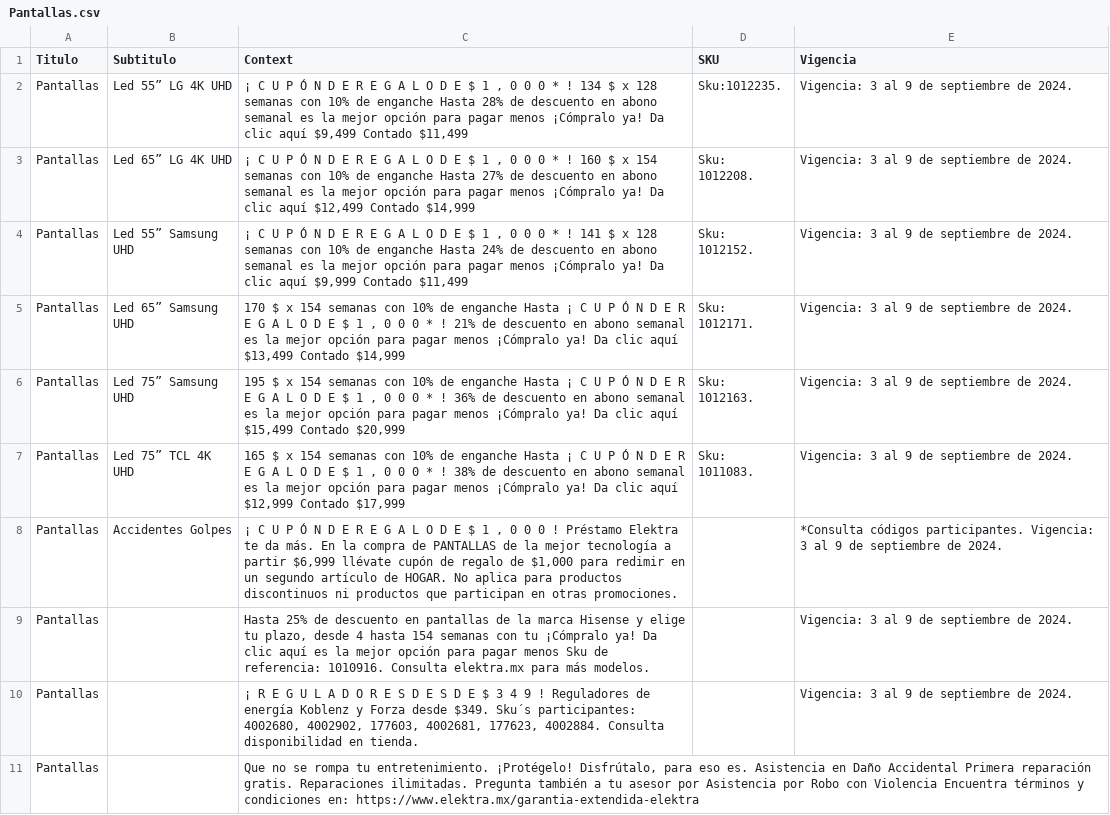
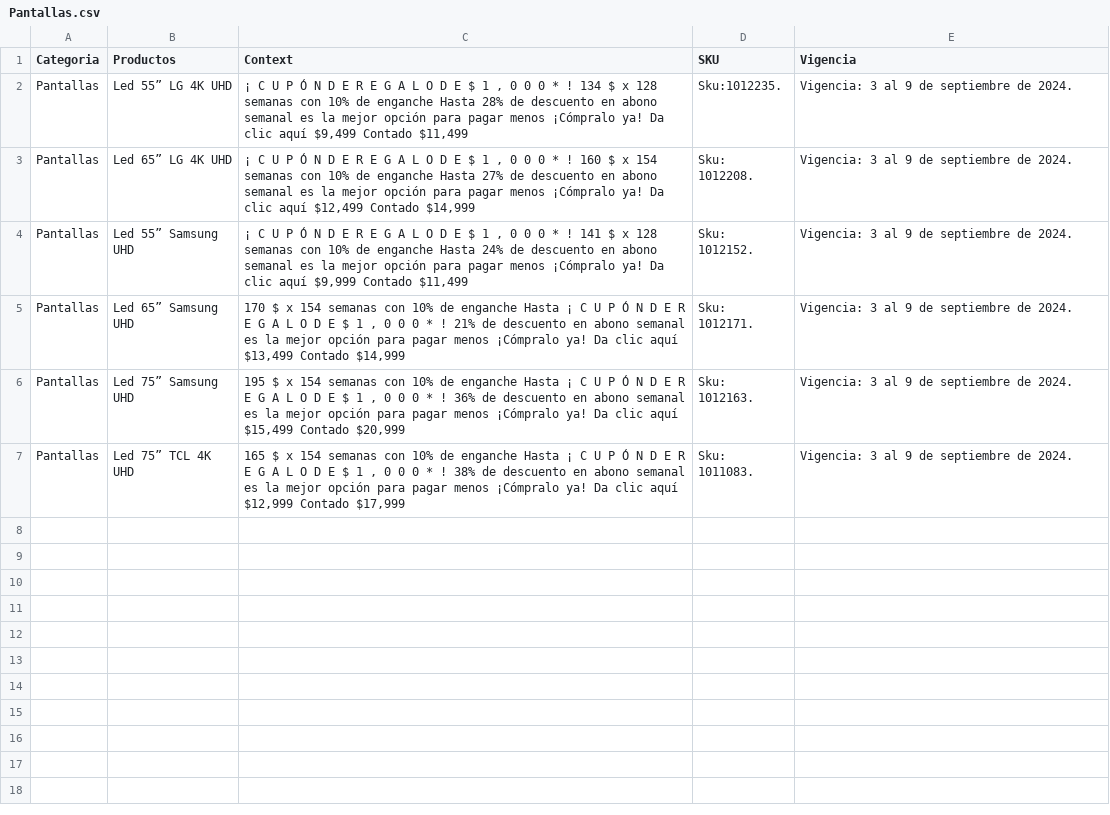
Before and after one commit to Soff17/proyecto_elektra, a CSV file: archivos_dummy/Pantallas.csv, drawn as a sheet.

```diff
--- a/archivos_dummy/Pantallas.csv
+++ b/archivos_dummy/Pantallas.csv
@@ -1,2 +1,2 @@
-Titulo,Subtitulo,Context,SKU,Vigencia
+Categoria,Productos,Context,SKU,Vigencia
 Pantallas,Led 55” LG 4K UHD," ¡ C U P Ó N  D E  R E G A L O D E  $ 1 , 0 0 0 * ! 134 $ x 128 semanas con 10% de enganche Hasta 28% de descuento en abono semanal es la mejor opción para pagar menos ¡Cómpralo ya! Da clic aquí $9,499 Contado $11,499",Sku:1012235.,Vigencia: 3 al 9 de septiembre de 2024.
@@ -7,5 +7 @@ Pantallas,Led 75” Samsung UHD,"195 $ x 154 semanas con 10% de enganche Hasta
 Pantallas,Led 75” TCL 4K UHD,"165 $ x 154 semanas con 10% de enganche Hasta ¡ C U P Ó N  D E  R E G A L O D E  $ 1 , 0 0 0 * ! 38% de descuento en abono semanal es la mejor opción para pagar menos ¡Cómpralo ya! Da clic aquí $12,999 Contado $17,999",Sku: 1011083.,Vigencia: 3 al 9 de septiembre de 2024.
-Pantallas,Accidentes Golpes,"¡ C U P Ó N  D E  R E G A L O  D E  $ 1 , 0 0 0 ! Préstamo Elektra te da más. En la compra de PANTALLAS de la mejor tecnología a partir $6,999 llévate cupón de regalo de $1,000 para redimir en un segundo artículo de HOGAR. No aplica para productos discontinuos ni productos que participan en otras promociones.",,*Consulta códigos participantes. Vigencia: 3 al 9 de septiembre de 2024.
-Pantallas,,"Hasta 25% de descuento en pantallas de la marca Hisense y elige tu plazo, desde 4 hasta 154 semanas con tu ¡Cómpralo ya! Da clic aquí es la mejor opción para pagar menos Sku de referencia: 1010916. Consulta elektra.mx para más modelos.",,Vigencia: 3 al 9 de septiembre de 2024.
-Pantallas,,"¡ R E G U L A D O R E S  D E S D E  $ 3 4 9 ! Reguladores de energía Koblenz y Forza desde $349. Sku´s participantes: 4002680, 4002902, 177603, 4002681, 177623, 4002884. Consulta disponibilidad en tienda.",,Vigencia: 3 al 9 de septiembre de 2024.
-Pantallas,,"Que no se rompa tu entretenimiento. ¡Protégelo! Disfrútalo, para eso es. Asistencia en Daño Accidental Primera reparación gratis. Reparaciones ilimitadas. Pregunta también a tu asesor por Asistencia por Robo con Violencia Encuentra términos y condiciones en: https://www.elektra.mx/garantia-extendida-elektra",,
```
Also changed, not shown: 2 other files.
